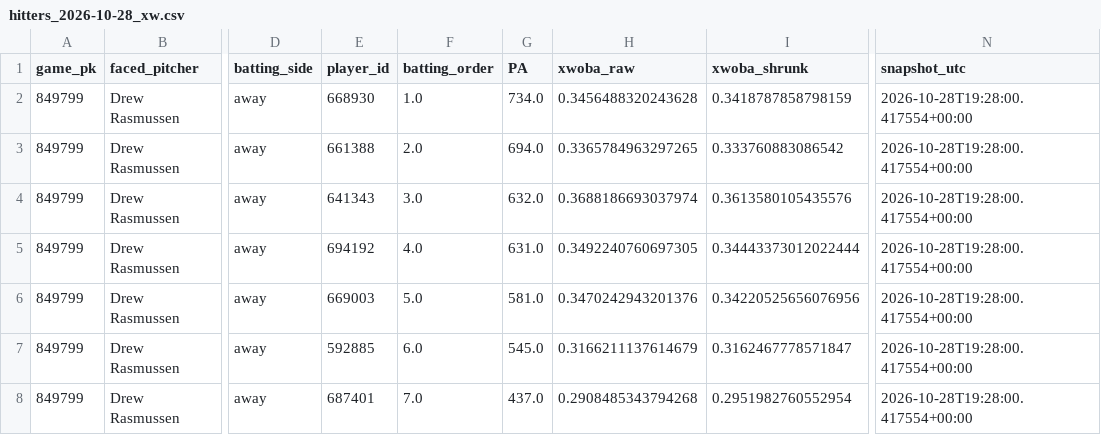
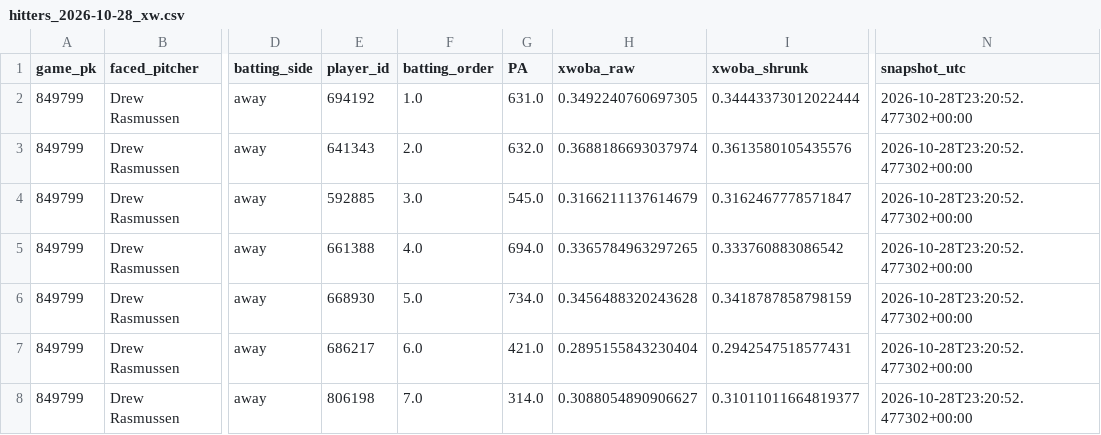
Before and after one commit to Dave356w/Dave356w, a CSV file: data/hitters_2026-10-28_xw.csv, drawn as a sheet; only a part is shown, gaps mark what is left out; the diff covers the shown part only; the diff names each change by its address in the sheet, - before the commit and + after, or states it on an @@ line.

```diff
--- a/data/hitters_2026-10-28_xw.csv
+++ b/data/hitters_2026-10-28_xw.csv
-E2 (player_id): 668930
+E2 (player_id): 694192
-G2 (PA): 734.0
+G2 (PA): 631.0
-H2 (xwoba_raw): 0.3456488320243628
+H2 (xwoba_raw): 0.3492240760697305
-I2 (xwoba_shrunk): 0.3418787858798159
+I2 (xwoba_shrunk): 0.34443373012022444
-N2:N8 (snapshot_utc): 2026-10-28T19:28:00.417554+00:00
+N2:N8 (snapshot_utc): 2026-10-28T23:20:52.477302+00:00
-E3 (player_id): 661388
+E3 (player_id): 641343
-G3 (PA): 694.0
+G3 (PA): 632.0
-H3 (xwoba_raw): 0.3365784963297265
+H3 (xwoba_raw): 0.3688186693037974
-I3 (xwoba_shrunk): 0.333760883086542
+I3 (xwoba_shrunk): 0.3613580105435576
-E4 (player_id): 641343
+E4 (player_id): 592885
-G4 (PA): 632.0
+G4 (PA): 545.0
-H4 (xwoba_raw): 0.3688186693037974
+H4 (xwoba_raw): 0.3166211137614679
-I4 (xwoba_shrunk): 0.3613580105435576
+I4 (xwoba_shrunk): 0.3162467778571847
-E5 (player_id): 694192
+E5 (player_id): 661388
-G5 (PA): 631.0
+G5 (PA): 694.0
-H5 (xwoba_raw): 0.3492240760697305
+H5 (xwoba_raw): 0.3365784963297265
-I5 (xwoba_shrunk): 0.34443373012022444
+I5 (xwoba_shrunk): 0.333760883086542
-E6 (player_id): 669003
+E6 (player_id): 668930
-G6 (PA): 581.0
+G6 (PA): 734.0
-H6 (xwoba_raw): 0.3470242943201376
+H6 (xwoba_raw): 0.3456488320243628
-I6 (xwoba_shrunk): 0.34220525656076956
+I6 (xwoba_shrunk): 0.3418787858798159
-E7 (player_id): 592885
+E7 (player_id): 686217
-G7 (PA): 545.0
+G7 (PA): 421.0
-H7 (xwoba_raw): 0.3166211137614679
+H7 (xwoba_raw): 0.2895155843230404
-I7 (xwoba_shrunk): 0.3162467778571847
+I7 (xwoba_shrunk): 0.2942547518577431
-E8 (player_id): 687401
+E8 (player_id): 806198
-G8 (PA): 437.0
+G8 (PA): 314.0
-H8 (xwoba_raw): 0.2908485343794268
+H8 (xwoba_raw): 0.3088054890906627
-I8 (xwoba_shrunk): 0.2951982760552954
+I8 (xwoba_shrunk): 0.31011011664819377
```
Also changed, not shown: 51 edited cells elsewhere in this file, data/leans_2026-10-28_pl.csv, data/leans_2026-10-28_xw.csv, 3 other files.
